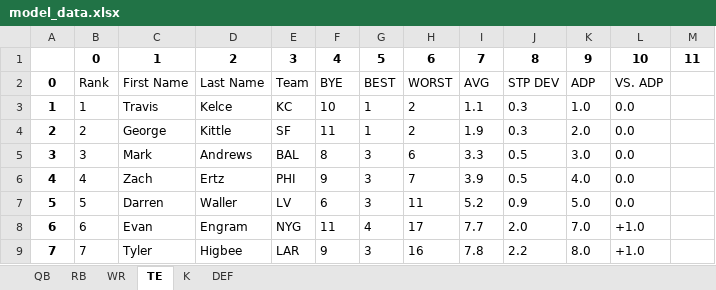
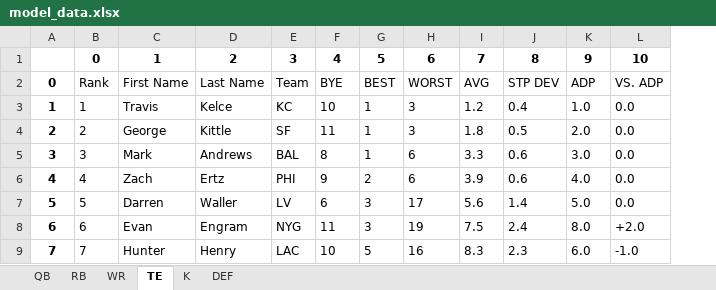
Before and after one commit to ScottAndrews40/SPORTS, an Excel workbook: model_data.xlsx, sheet TE, drawn as a sheet; only a part is shown; values as stored, in another font and other column widths than the file's, no borders; removed rows and columns are numbered as before the commit, all else as after; the diff covers the shown part only; the diff names each change by its address in the sheet, - before the commit and + after, or states it on an @@ line.

Commit message:
Minor Fix + DB creation
Fixed column names in combined soups  by ignoring header list

Finished creation of sql database and added two columns for selected/injured players

```diff
--- a/model_data.xlsx (sheet TE)
+++ b/model_data.xlsx (sheet TE)
-column I, rows 1-9: 7 | AVG | 1.1 | 1.9 | 3.3 | 3.9 | 5.2 | 7.7 | 7.8
+column I, rows 1-9: 7 | AVG | 1.2 | 1.8 | 3.3 | 3.9 | 5.6 | 7.5 | 8.3
-column M, row 1: 11
-H3:H4: 2
+H3:H4: 3
-J3: 0.3
+J3: 0.4
-J4: 0.3
+J4: 0.5
-G5: 3
+G5: 1
-J5:J6: 0.5
+J5:J6: 0.6
-G6: 3
+G6: 2
-H6: 7
+H6: 6
-H7: 11
+H7: 17
-J7: 0.9
+J7: 1.4
-G8: 4
+G8: 3
-H8: 17
+H8: 19
-J8: 2.0
+J8: 2.4
-K8: 7.0
+K8: 8.0
-L8: +1.0
+L8: +2.0
-C9: Tyler
+C9: Hunter
-D9: Higbee
+D9: Henry
-E9: LAR
+E9: LAC
-F9: 9
+F9: 10
-G9: 3
+G9: 5
-J9: 2.2
+J9: 2.3
-K9: 8.0
+K9: 6.0
-L9: +1.0
+L9: -1.0
```
Also changed, not shown: 4 removed rows and 621 edited cells elsewhere in this sheet, sheet WR, sheet RB, sheet QB, sheet K, sheet DEF, 3 other files.
